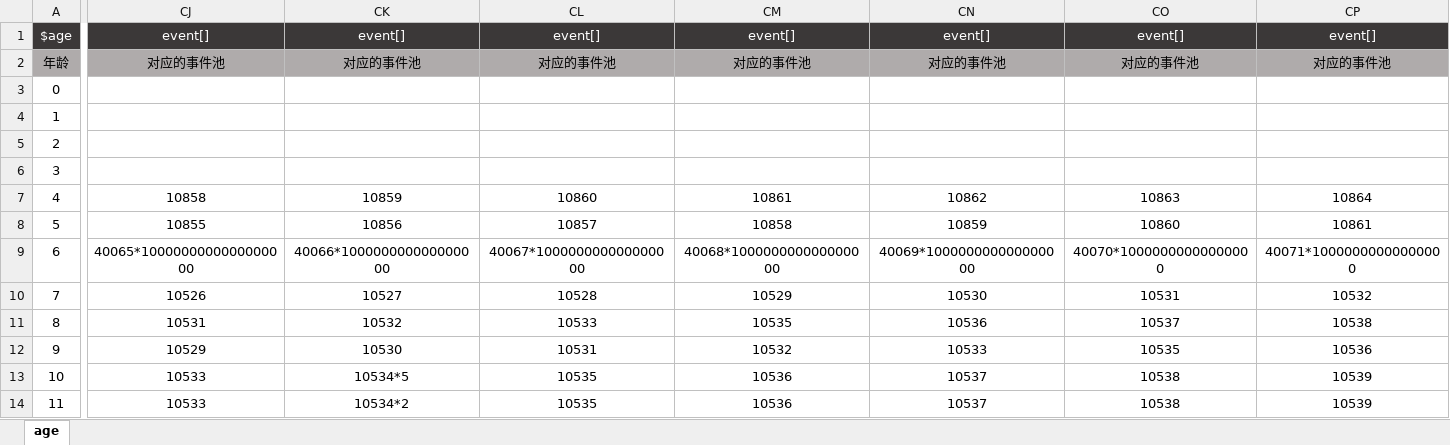
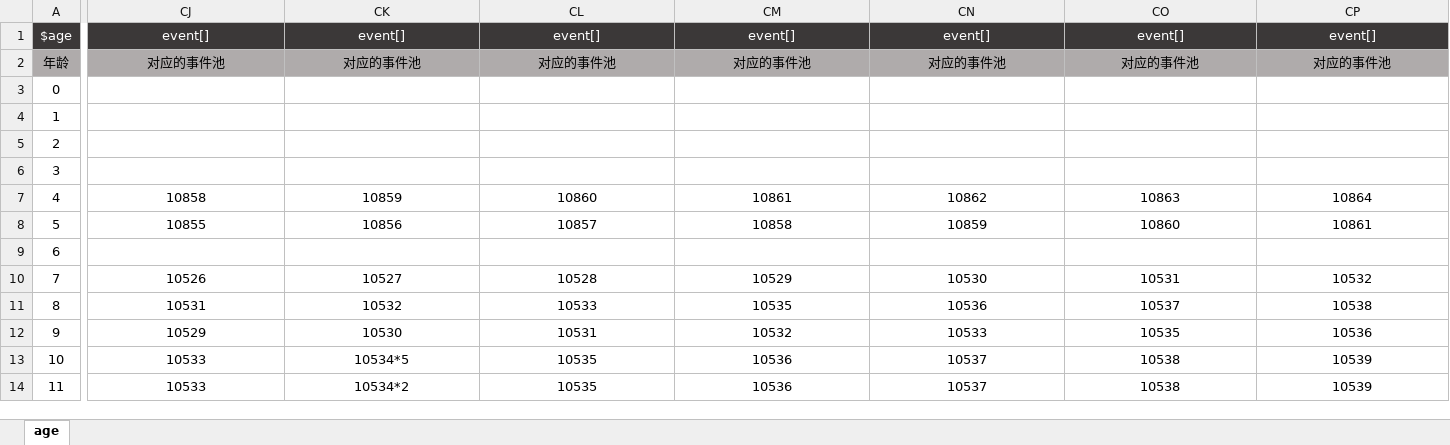
Before and after one commit to xiesean/lifeRestart, an Excel workbook: data/age.xlsx, sheet age, drawn as a sheet; only a part is shown, gaps mark what is left out; values as stored, in another font and other column widths than the file's, no borders; the diff covers the shown part only; the diff names each change by its address in the sheet, - before the commit and + after, or states it on an @@ line.

Commit message:
update data

```diff
--- a/data/age.xlsx (sheet age)
+++ b/data/age.xlsx (sheet age)
-CJ9: 40065*1000000000000000000
+CJ9: (empty)
-CK9: 40066*100000000000000000
+CK9: (empty)
-CL9: 40067*100000000000000000
+CL9: (empty)
-CM9: 40068*100000000000000000
+CM9: (empty)
-CN9: 40069*100000000000000000
+CN9: (empty)
-CO9: 40070*10000000000000000
+CO9: (empty)
-CP9: 40071*10000000000000000
+CP9: (empty)
```
Also changed, not shown: 11 edited cells elsewhere in this sheet, 1 other file.
